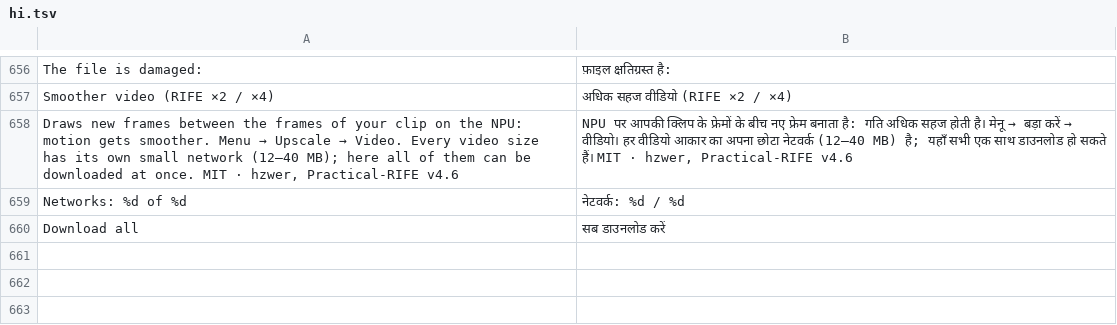
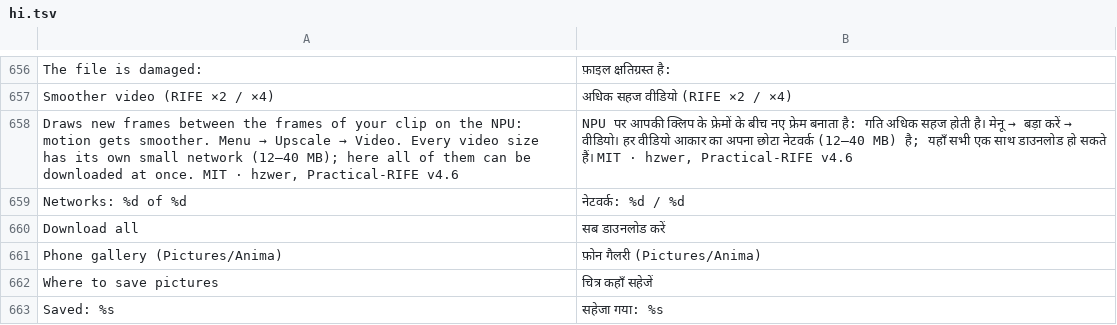
Before and after one commit to ayanoby/hexanima, a TSV file: app/assets/lang/hi.tsv, drawn as a sheet; only a part is shown, gaps mark what is left out; the diff names each change by its address in the sheet, - before the commit and + after, or states it on an @@ line.

Commit message:
Setting: where the Download button saves pictures and videos (phone gallery or a chosen folder)
- Settings: "Where to save pictures": the phone gallery (Pictures/Anima, Movies/Anima; the default) or a folder picked with the system folder picker (persisted permission, like the archive folder)
- Gallery.export writes there; if the chosen folder is no longer writable it falls back to the phone gallery; the "Saved" message names the place
- Translations (11 languages); versionCode 40

```diff
--- a/app/assets/lang/hi.tsv
+++ b/app/assets/lang/hi.tsv
+row 661: Phone gallery (Pictures/Anima) | फ़ोन गैलरी (Pictures/Anima)
+row 662: Where to save pictures | चित्र कहाँ सहेजें
+row 663: Saved: %s | सहेजा गया: %s
```
Also changed, not shown: app/assets/lang/de.tsv, app/assets/lang/es.tsv, 26 other files.
